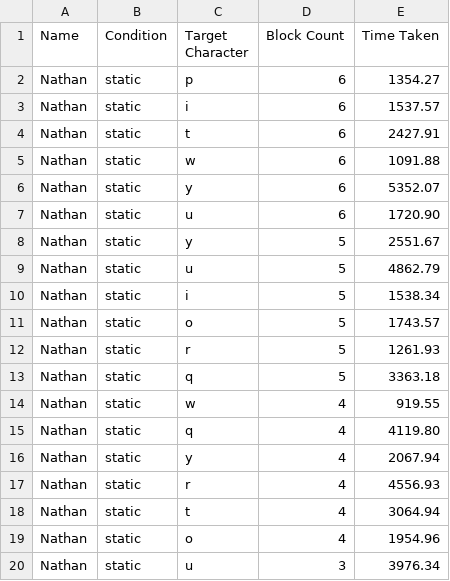
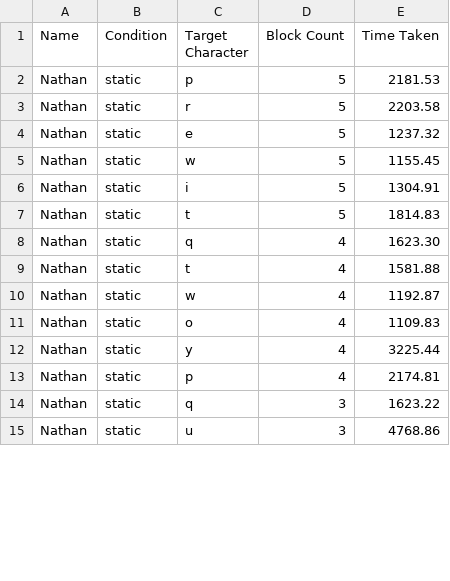
Before and after one commit to nathanscott01/UNI2024, a CSV file: COSC368 - 24S2/Labs/Lab 2/experiment_static_log.csv, drawn as a sheet; only a part is shown; the diff covers the shown part only.

Commit message:
Lab 6 working on data

```diff
--- a/COSC368 - 24S2/Labs/Lab 2/experiment_static_log.csv
+++ b/COSC368 - 24S2/Labs/Lab 2/experiment_static_log.csv
@@ -1,20 +1,15 @@
 Name,Condition,Target Character,Block Count,Time Taken
-Nathan,static,p,6,1354.27
-Nathan,static,i,6,1537.57
-Nathan,static,t,6,2427.91
-Nathan,static,w,6,1091.88
-Nathan,static,y,6,5352.07
-Nathan,static,u,6,1720.90
-Nathan,static,y,5,2551.67
-Nathan,static,u,5,4862.79
-Nathan,static,i,5,1538.34
-Nathan,static,o,5,1743.57
-Nathan,static,r,5,1261.93
-Nathan,static,q,5,3363.18
-Nathan,static,w,4,919.55
-Nathan,static,q,4,4119.80
-Nathan,static,y,4,2067.94
-Nathan,static,r,4,4556.93
-Nathan,static,t,4,3064.94
-Nathan,static,o,4,1954.96
-Nathan,static,u,3,3976.34
+Nathan,static,p,5,2181.53
+Nathan,static,r,5,2203.58
+Nathan,static,e,5,1237.32
+Nathan,static,w,5,1155.45
+Nathan,static,i,5,1304.91
+Nathan,static,t,5,1814.83
+Nathan,static,q,4,1623.30
+Nathan,static,t,4,1581.88
+Nathan,static,w,4,1192.87
+Nathan,static,o,4,1109.83
+Nathan,static,y,4,3225.44
+Nathan,static,p,4,2174.81
+Nathan,static,q,3,1623.22
+Nathan,static,u,3,4768.86
```
Also changed, not shown: 6 added rows, 1 removed row and 28 edited cells elsewhere in this file, COSC368 - 24S2/Labs/Lab 2/experiment_dynamic_log.csv, COSC368 - 24S2/Labs/Lab 4/fitts_tests.csv, 5 other files.
